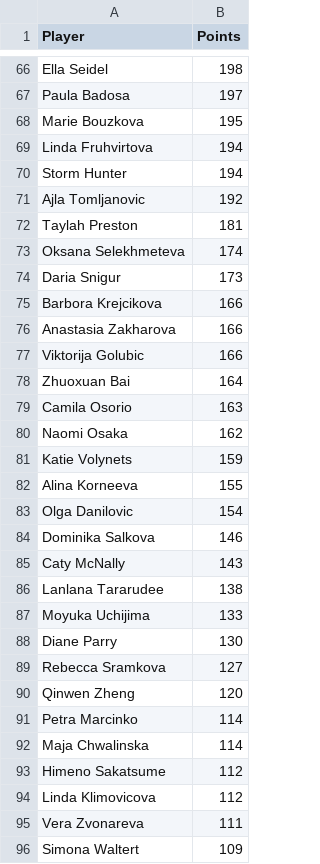
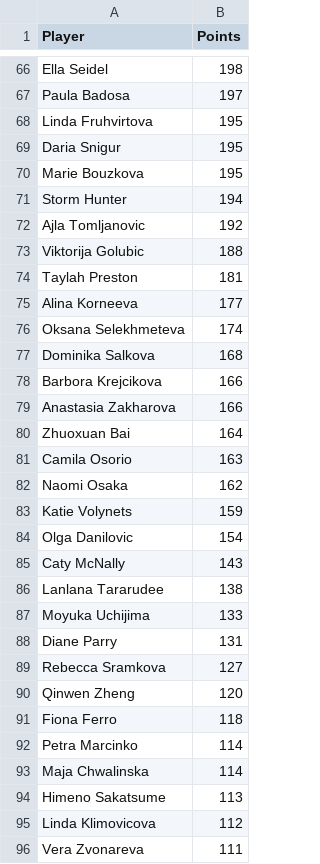
Before and after one commit to peterblum20/ATP-Race-Data, a CSV file: wta_race_top500.csv, drawn as a sheet; only a part is shown, gaps mark what is left out; the shorter side is filled out with more unchanged rows; the diff covers the shown part only.

```diff
--- a/wta_race_top500.csv
+++ b/wta_race_top500.csv
@@ -67,12 +67,14 @@ Ella Seidel,198
 Paula Badosa,197
+Linda Fruhvirtova,195
+Daria Snigur,195
 Marie Bouzkova,195
-Linda Fruhvirtova,194
 Storm Hunter,194
 Ajla Tomljanovic,192
+Viktorija Golubic,188
 Taylah Preston,181
+Alina Korneeva,177
 Oksana Selekhmeteva,174
-Daria Snigur,173
+Dominika Salkova,168
 Barbora Krejcikova,166
 Anastasia Zakharova,166
-Viktorija Golubic,166
 Zhuoxuan Bai,164
@@ -81,5 +83,3 @@ Naomi Osaka,162
 Katie Volynets,159
-Alina Korneeva,155
 Olga Danilovic,154
-Dominika Salkova,146
 Caty McNally,143
@@ -87,8 +87,9 @@ Lanlana Tararudee,138
 Moyuka Uchijima,133
-Diane Parry,130
+Diane Parry,131
 Rebecca Sramkova,127
 Qinwen Zheng,120
+Fiona Ferro,118
 Petra Marcinko,114
 Maja Chwalinska,114
-Himeno Sakatsume,112
+Himeno Sakatsume,113
 Linda Klimovicova,112
```
Also changed, not shown: 38 added rows, 39 removed rows and 14 edited cells elsewhere in this file, atp_race_top500.csv.
